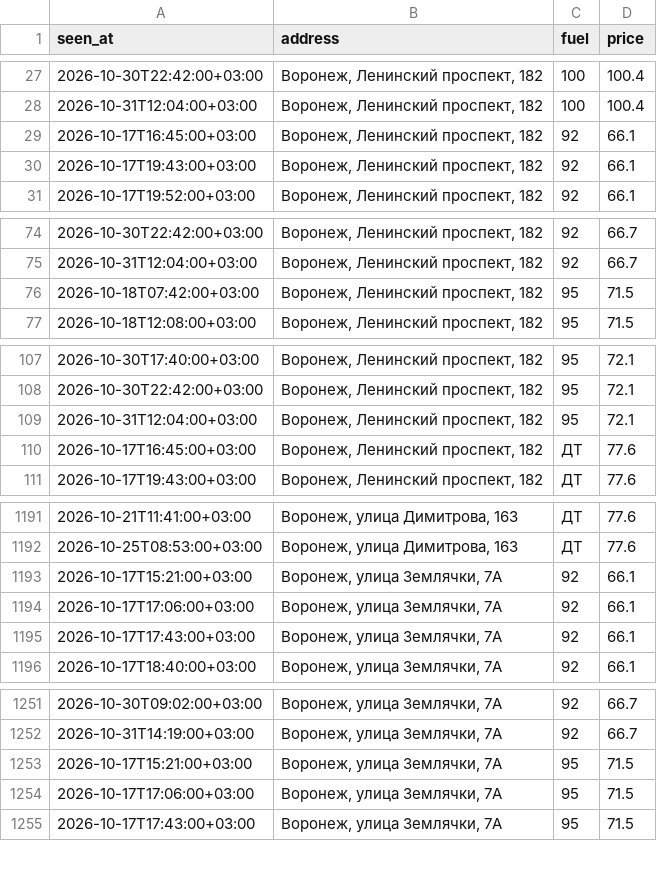
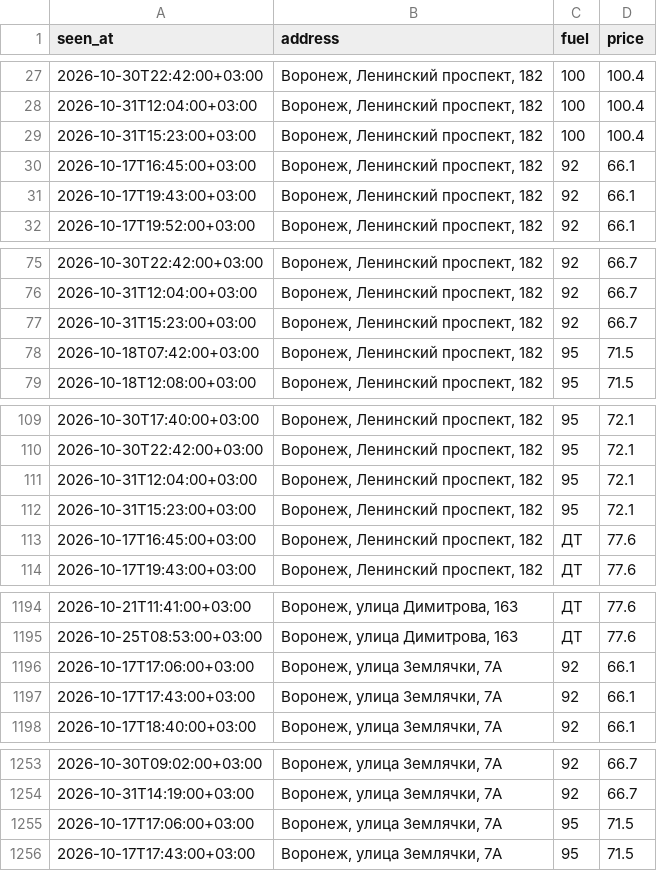
Before and after one commit to dooodoIvan/benzin, a CSV file: data/prices.csv, drawn as a sheet; only a part is shown, gaps mark what is left out; the diff covers the shown part only.

```diff
--- a/data/prices.csv
+++ b/data/prices.csv
@@ -28,2 +28,3 @@ seen_at,address,fuel,price
 2026-10-31T12:04:00+03:00,"Воронеж, Ленинский проспект, 182",100,100.4
+2026-10-31T15:23:00+03:00,"Воронеж, Ленинский проспект, 182",100,100.4
 2026-10-17T16:45:00+03:00,"Воронеж, Ленинский проспект, 182",92,66.1
@@ -75,2 +76,3 @@ seen_at,address,fuel,price
 2026-10-31T12:04:00+03:00,"Воронеж, Ленинский проспект, 182",92,66.7
+2026-10-31T15:23:00+03:00,"Воронеж, Ленинский проспект, 182",92,66.7
 2026-10-18T07:42:00+03:00,"Воронеж, Ленинский проспект, 182",95,71.5
@@ -109,2 +111,3 @@ seen_at,address,fuel,price
 2026-10-31T12:04:00+03:00,"Воронеж, Ленинский проспект, 182",95,72.1
+2026-10-31T15:23:00+03:00,"Воронеж, Ленинский проспект, 182",95,72.1
 2026-10-17T16:45:00+03:00,"Воронеж, Ленинский проспект, 182",ДТ,77.6
@@ -1192,3 +1195,2 @@ seen_at,address,fuel,price
 2026-10-25T08:53:00+03:00,"Воронеж, улица Димитрова, 163",ДТ,77.6
-2026-10-17T15:21:00+03:00,"Воронеж, улица Землячки, 7А",92,66.1
 2026-10-17T17:06:00+03:00,"Воронеж, улица Землячки, 7А",92,66.1
@@ -1252,3 +1254,2 @@ seen_at,address,fuel,price
 2026-10-31T14:19:00+03:00,"Воронеж, улица Землячки, 7А",92,66.7
-2026-10-17T15:21:00+03:00,"Воронеж, улица Землячки, 7А",95,71.5
 2026-10-17T17:06:00+03:00,"Воронеж, улица Землячки, 7А",95,71.5
```
Also changed, not shown: 2 added rows elsewhere in this file, 4 other files.
